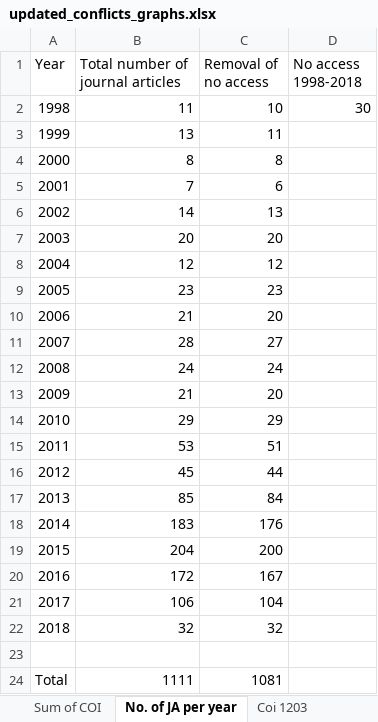
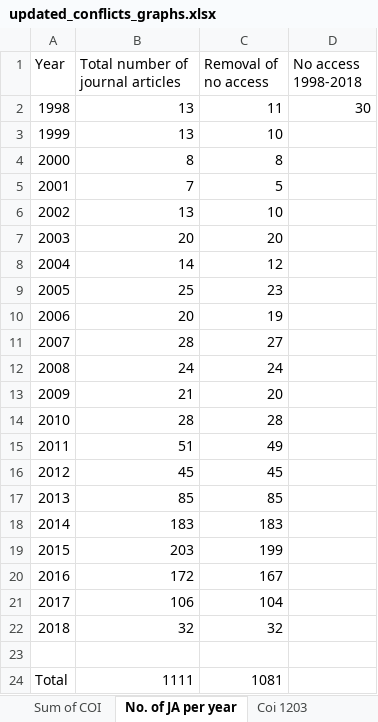
Before and after one commit to marissasmith8/Citation-Network-Analysis, an Excel workbook: data/updated_conflicts_graphs.xlsx, sheet No. of JA per year, drawn as a sheet; values as stored, in another font and other column widths than the file's, no borders; charts and pictures not drawn; the diff names each change by its address in the sheet, - before the commit and + after, or states it on an @@ line.

```diff
--- a/data/updated_conflicts_graphs.xlsx (sheet No. of JA per year)
+++ b/data/updated_conflicts_graphs.xlsx (sheet No. of JA per year)
-B2 (Total number of journal articles): 11
+B2 (Total number of journal articles): 13
-C2 (Removal of no access): 10
+C2 (Removal of no access): 11
-C3 (Removal of no access): 11
+C3 (Removal of no access): 10
-C5 (Removal of no access): 6
+C5 (Removal of no access): 5
-B6 (Total number of journal articles): 14
+B6 (Total number of journal articles): 13
-C6 (Removal of no access): 13
+C6 (Removal of no access): 10
-B8 (Total number of journal articles): 12
+B8 (Total number of journal articles): 14
-B9 (Total number of journal articles): 23
+B9 (Total number of journal articles): 25
-B10 (Total number of journal articles): 21
+B10 (Total number of journal articles): 20
-C10 (Removal of no access): 20
+C10 (Removal of no access): 19
-B14 (Total number of journal articles): 29
+B14 (Total number of journal articles): 28
-C14 (Removal of no access): 29
+C14 (Removal of no access): 28
-B15 (Total number of journal articles): 53
+B15 (Total number of journal articles): 51
-C15 (Removal of no access): 51
+C15 (Removal of no access): 49
-C16 (Removal of no access): 44
+C16 (Removal of no access): 45
-C17 (Removal of no access): 84
+C17 (Removal of no access): 85
-C18 (Removal of no access): 176
+C18 (Removal of no access): 183
-B19 (Total number of journal articles): 204
+B19 (Total number of journal articles): 203
-C19 (Removal of no access): 200
+C19 (Removal of no access): 199
```
Also changed, not shown: sheet Sum by year, sheet Summary table, formulas that keep their value, charts or pictures.
